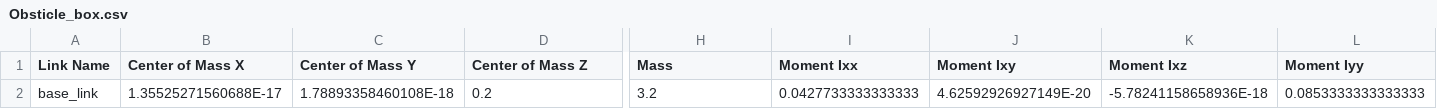
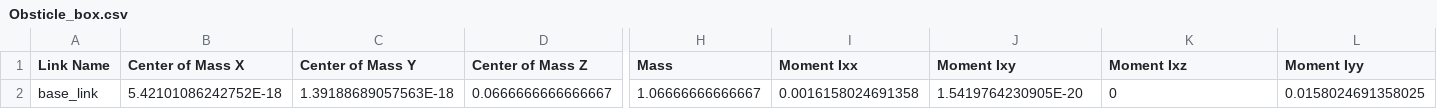
Before and after one commit to imnotjccc/ELEC491, a CSV file: tacto/Obsticle_box/urdf/Obsticle_box.csv, drawn as a sheet; only a part is shown, gaps mark what is left out; the diff covers the shown part only; the diff names each change by its address in the sheet, - before the commit and + after, or states it on an @@ line.

```diff
--- a/tacto/Obsticle_box/urdf/Obsticle_box.csv
+++ b/tacto/Obsticle_box/urdf/Obsticle_box.csv
-B2 (Center of Mass X): 1.35525271560688E-17
+B2 (Center of Mass X): 5.42101086242752E-18
-C2 (Center of Mass Y): 1.78893358460108E-18
+C2 (Center of Mass Y): 1.39188689057563E-18
-D2 (Center of Mass Z): 0.2
+D2 (Center of Mass Z): 0.0666666666666667
-H2 (Mass): 3.2
+H2 (Mass): 1.06666666666667
-I2 (Moment Ixx): 0.0427733333333333
+I2 (Moment Ixx): 0.0016158024691358
-J2 (Moment Ixy): 4.62592926927149E-20
+J2 (Moment Ixy): 1.5419764230905E-20
-K2 (Moment Ixz): -5.78241158658936E-18
+K2 (Moment Ixz): 0
-L2 (Moment Iyy): 0.0853333333333333
+L2 (Moment Iyy): 0.0158024691358025
```
Also changed, not shown: 2 edited cells elsewhere in this file, 26 other files.
